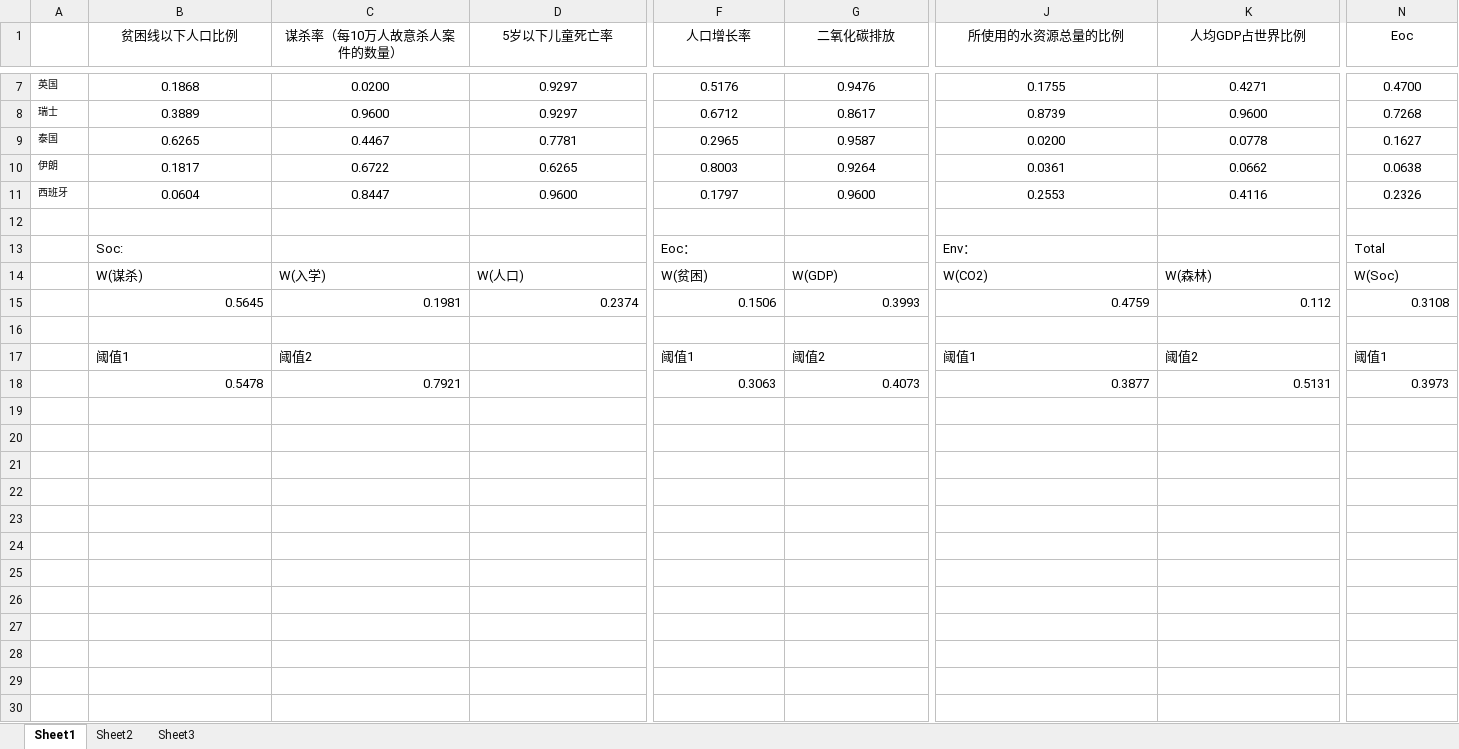
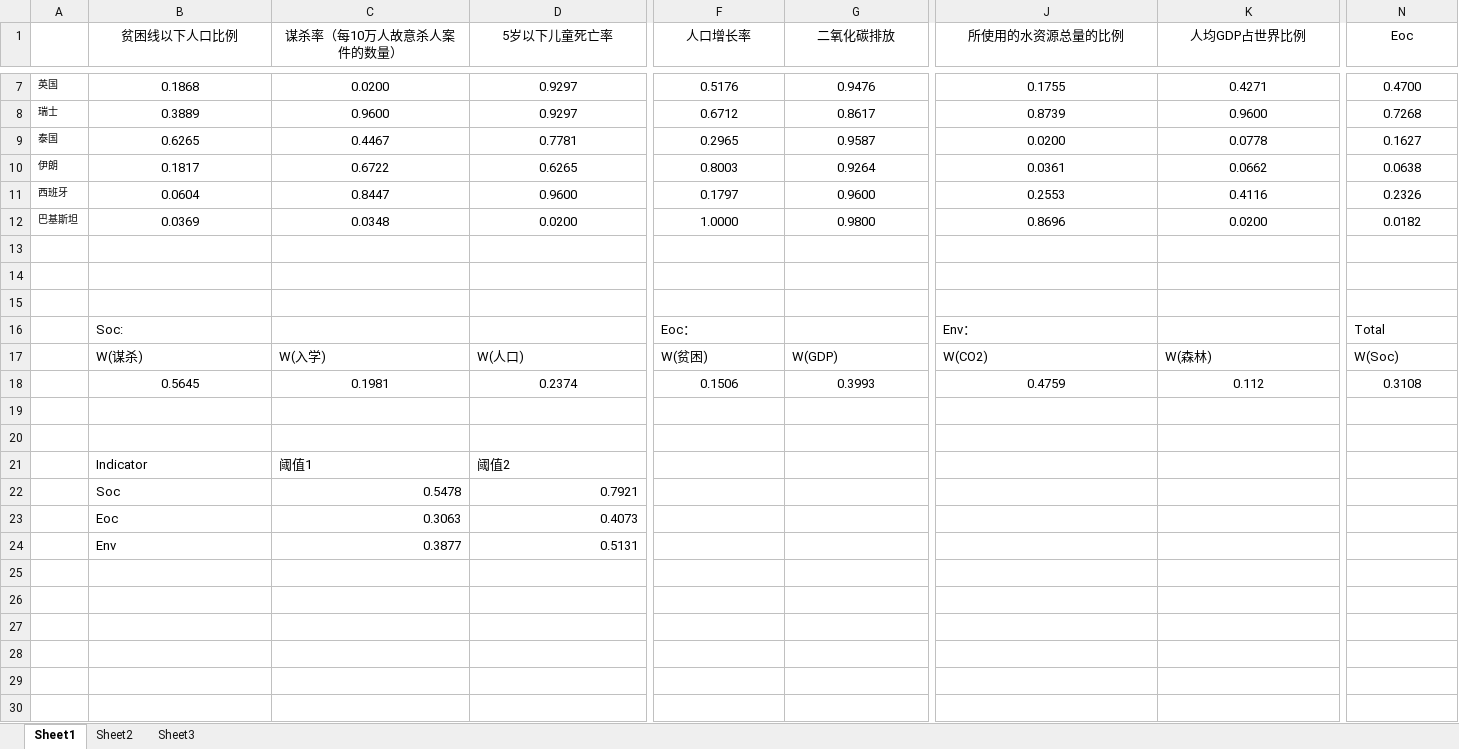
Before and after one commit to YuJieROOT/MCM-ICM, an Excel workbook: 模拟/data/归一化+权值.xlsx, sheet Sheet1, drawn as a sheet; only a part is shown, gaps mark what is left out; values as stored, in another font and other column widths than the file's, no borders; addresses are those after the commit; rows hold the shown columns only; the diff covers the shown part only; the diff names each change by its address in the sheet, - before the commit and + after, or states it on an @@ line.

Commit message:
更新巴基斯坦得分

```diff
--- a/模拟/data/归一化+权值.xlsx (sheet Sheet1)
+++ b/模拟/data/归一化+权值.xlsx (sheet Sheet1)
+row 12: 巴基斯坦 | 0.0369 | 0.0348 | 0.0200 | 1.0000 | 0.9800 | 0.8696 | 0.0200 | 0.0182
+row 13: (empty)
+row 14: (empty)
-B18:D18 alignment: right
+B18:D18 alignment: center
-F18:G18 alignment: right
+F18:G18 alignment: center
-J18:K18 alignment: right
+J18:K18 alignment: center
-N18 alignment: right
+N18 alignment: center
-row 20:  | 阈值1 | 阈值2 |  | 阈值1 | 阈值2 | 阈值1 | 阈值2 | 阈值1
+row 20: (empty)
+row 21:  | Indicator | 阈值1 | 阈值2
+row 22:  | Soc | 0.5478 | 0.7921
+row 23:  | Eoc | 0.3063 | 0.4073
+row 24:  | Env | 0.3877 | 0.5131
-row 25:  | 0.5478 | 0.7921 |  | 0.3063 | 0.4073 | 0.3877 | 0.5131 | 0.3973
+row 25: (empty)
+row 26: (empty)
+row 27: (empty)
+row 28: (empty)
+row 29: (empty)
+row 30: (empty)
```
Also changed, not shown: 9 added rows and cell formats elsewhere in this sheet.
